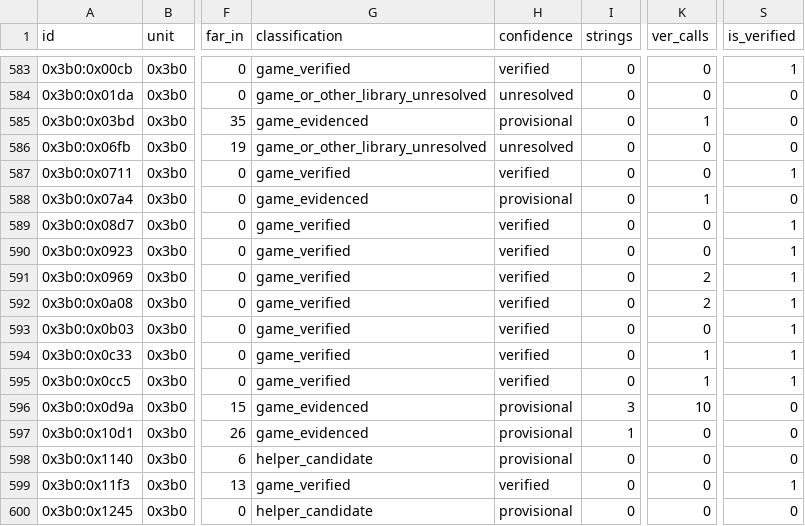
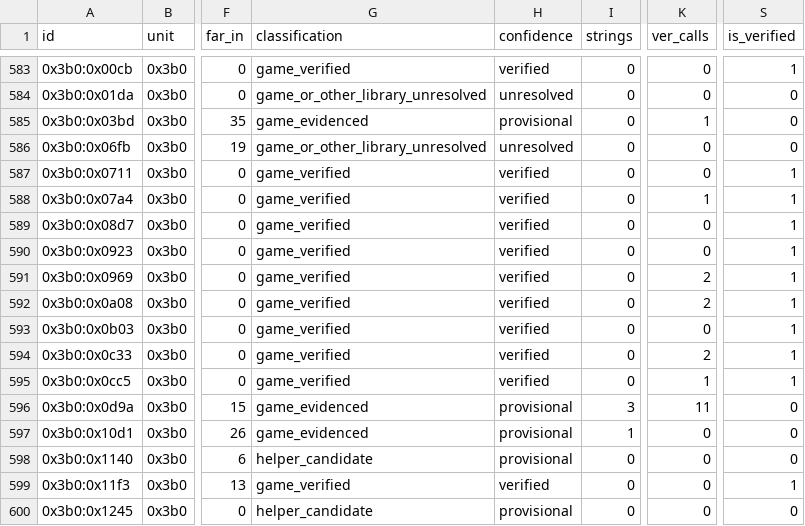
Before and after one commit to huntergdavis/poolrad-decomp, a CSV file: docs/re/overlay_classification.csv, drawn as a sheet; only a part is shown, gaps mark what is left out; the diff names each change by its address in the sheet, - before the commit and + after, or states it on an @@ line.

```diff
--- a/docs/re/overlay_classification.csv
+++ b/docs/re/overlay_classification.csv
-G588 (classification): game_evidenced
+G588 (classification): game_verified
-H588 (confidence): provisional
+H588 (confidence): verified
-S588 (is_verified): 0
+S588 (is_verified): 1
-K594 (ver_calls): 1
+K594 (ver_calls): 2
-K596 (ver_calls): 10
+K596 (ver_calls): 11
```
Also changed, not shown: docs/re/reviewed_function_identities.csv, docs/re/strict_full_c_addresses.csv, 4 other files.
